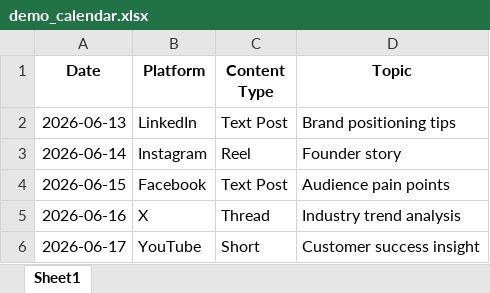
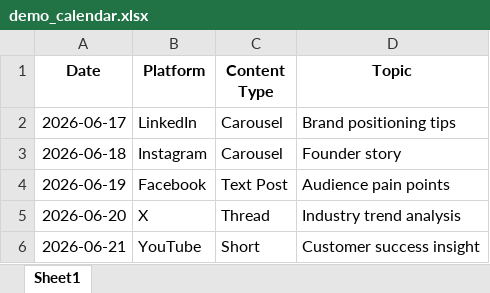
Before and after one commit to Gaurang0710/SocialNeuron, an Excel workbook: media/demo_files/demo_calendar.xlsx, sheet Sheet1, drawn as a sheet; values as stored, in another font and other column widths than the file's, no borders; the diff names each change by its address in the sheet, - before the commit and + after, or states it on an @@ line.

```diff
--- a/media/demo_files/demo_calendar.xlsx (sheet Sheet1)
+++ b/media/demo_files/demo_calendar.xlsx (sheet Sheet1)
-A2 (Date): 2026-06-13
+A2 (Date): 2026-06-17
-C2 (Content Type): Text Post
+C2 (Content Type): Carousel
-A3 (Date): 2026-06-14
+A3 (Date): 2026-06-18
-C3 (Content Type): Reel
+C3 (Content Type): Carousel
-A4 (Date): 2026-06-15
+A4 (Date): 2026-06-19
-A5 (Date): 2026-06-16
+A5 (Date): 2026-06-20
-A6 (Date): 2026-06-17
+A6 (Date): 2026-06-21
```
Also changed, not shown: 18 other files.
